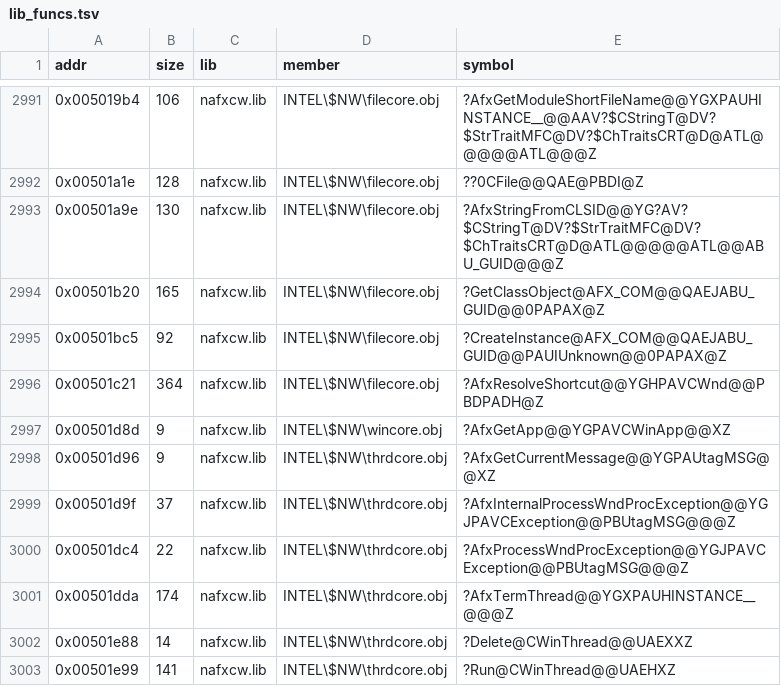
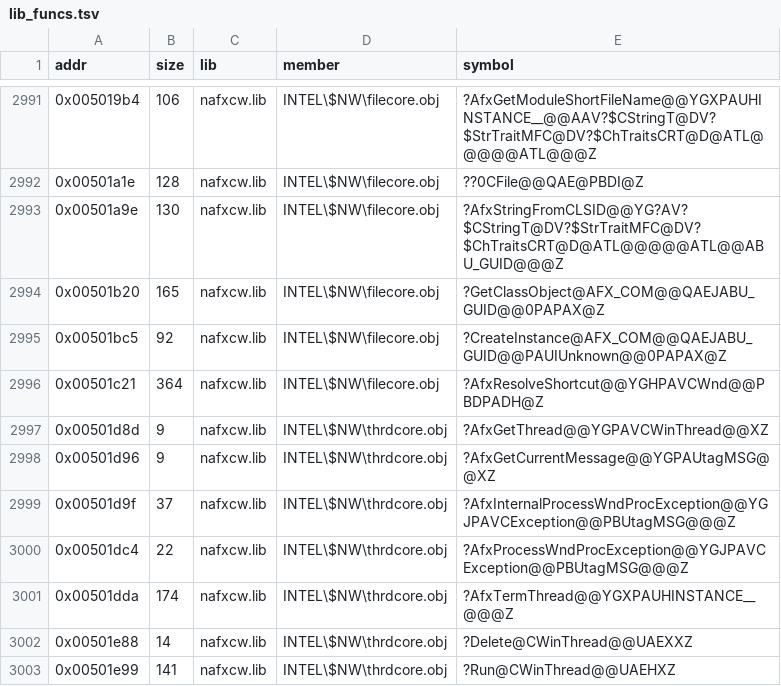
Before and after one commit to nawaftahir/cod2_wip, a TSV file: data/lib_funcs.tsv, drawn as a sheet; only a part is shown, gaps mark what is left out.

```diff
--- a/data/lib_funcs.tsv
+++ b/data/lib_funcs.tsv
@@ -2996,3 +2996,3 @@ addr	size	lib	member	symbol
 0x00501c21	364	nafxcw.lib	INTEL\$NW\filecore.obj	?AfxResolveShortcut@@YGHPAVCWnd@@PBDPADH@Z
-0x00501d8d	9	nafxcw.lib	INTEL\$NW\wincore.obj	?AfxGetApp@@YGPAVCWinApp@@XZ
+0x00501d8d	9	nafxcw.lib	INTEL\$NW\thrdcore.obj	?AfxGetThread@@YGPAVCWinThread@@XZ
 0x00501d96	9	nafxcw.lib	INTEL\$NW\thrdcore.obj	?AfxGetCurrentMessage@@YGPAUtagMSG@@XZ
```
Also changed, not shown: ledger/defer.tsv, ledger/matches.tsv, 1 other file.
